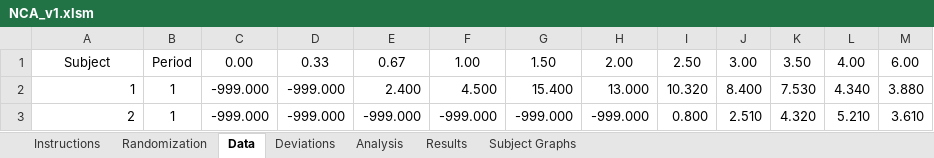
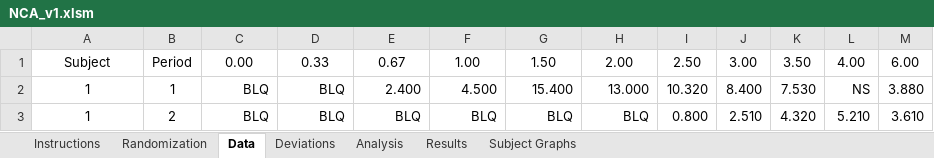
Before and after one commit to dndubins/FARTSSIE, an Excel workbook: NCA_v1.xlsm, sheet Data, drawn as a sheet; only a part is shown; values as stored, in another font and other column widths than the file's, no borders; charts and pictures and conditional formats not drawn; the diff names each change by its address in the sheet, - before the commit and + after, or states it on an @@ line.

```diff
--- a/NCA_v1.xlsm (sheet Data)
+++ b/NCA_v1.xlsm (sheet Data)
-A2:A3 alignment: right
+A2:A3 alignment: center
-C2:C3: -999.000
+C2:C3: BLQ
-D2:D3: -999.000
+D2:D3: BLQ
-L2: 4.340
+L2: NS
-A3: 2
+A3: 1
-B3: 1
+B3: 2
-E3: -999.000
+E3: BLQ
-F3: -999.000
+F3: BLQ
-G3: -999.000
+G3: BLQ
-H3: -999.000
+H3: BLQ
```
Also changed, not shown: sheet Analysis, sheet Subject Graphs, sheet Deviations, formulas that keep their value, hidden cells, charts or pictures.
